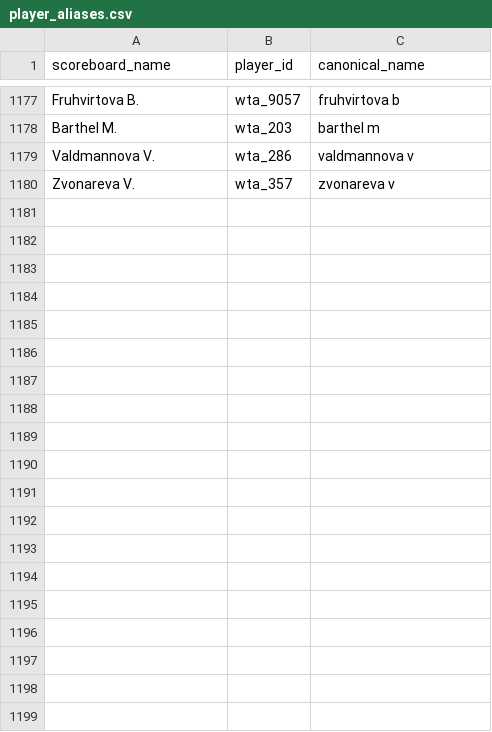
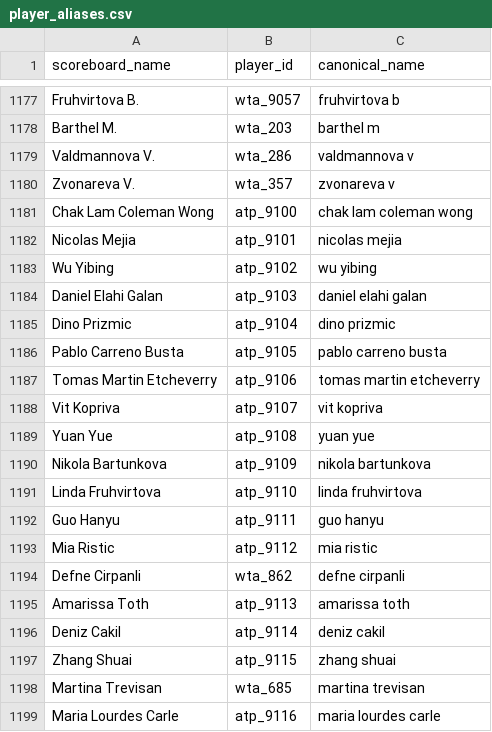
Before and after one commit to bettormanpicks/BMP-App, a CSV file: tennis/data/player_aliases.csv, drawn as a sheet; only a part is shown, gaps mark what is left out; the diff covers the shown part only; the diff names each change by its address in the sheet, - before the commit and + after, or states it on an @@ line.

```diff
--- a/tennis/data/player_aliases.csv
+++ b/tennis/data/player_aliases.csv
+row 1181: Chak Lam Coleman Wong | atp_9100 | chak lam coleman wong
+row 1182: Nicolas Mejia | atp_9101 | nicolas mejia
+row 1183: Wu Yibing | atp_9102 | wu yibing
+row 1184: Daniel Elahi Galan | atp_9103 | daniel elahi galan
+row 1185: Dino Prizmic | atp_9104 | dino prizmic
+row 1186: Pablo Carreno Busta | atp_9105 | pablo carreno busta
+row 1187: Tomas Martin Etcheverry | atp_9106 | tomas martin etcheverry
+row 1188: Vit Kopriva | atp_9107 | vit kopriva
+row 1189: Yuan Yue | atp_9108 | yuan yue
+row 1190: Nikola Bartunkova | atp_9109 | nikola bartunkova
+row 1191: Linda Fruhvirtova | atp_9110 | linda fruhvirtova
+row 1192: Guo Hanyu | atp_9111 | guo hanyu
+row 1193: Mia Ristic | atp_9112 | mia ristic
+row 1194: Defne Cirpanli | wta_862 | defne cirpanli
+row 1195: Amarissa Toth | atp_9113 | amarissa toth
+row 1196: Deniz Cakil | atp_9114 | deniz cakil
+row 1197: Zhang Shuai | atp_9115 | zhang shuai
+row 1198: Martina Trevisan | wta_685 | martina trevisan
+row 1199: Maria Lourdes Carle | atp_9116 | maria lourdes carle
```
Also changed, not shown: 14 added rows and 5 edited cells elsewhere in this file, nba/data/nbateamgametotals.csv, tennis/data/tennis_schedule.csv, 18 other files.
